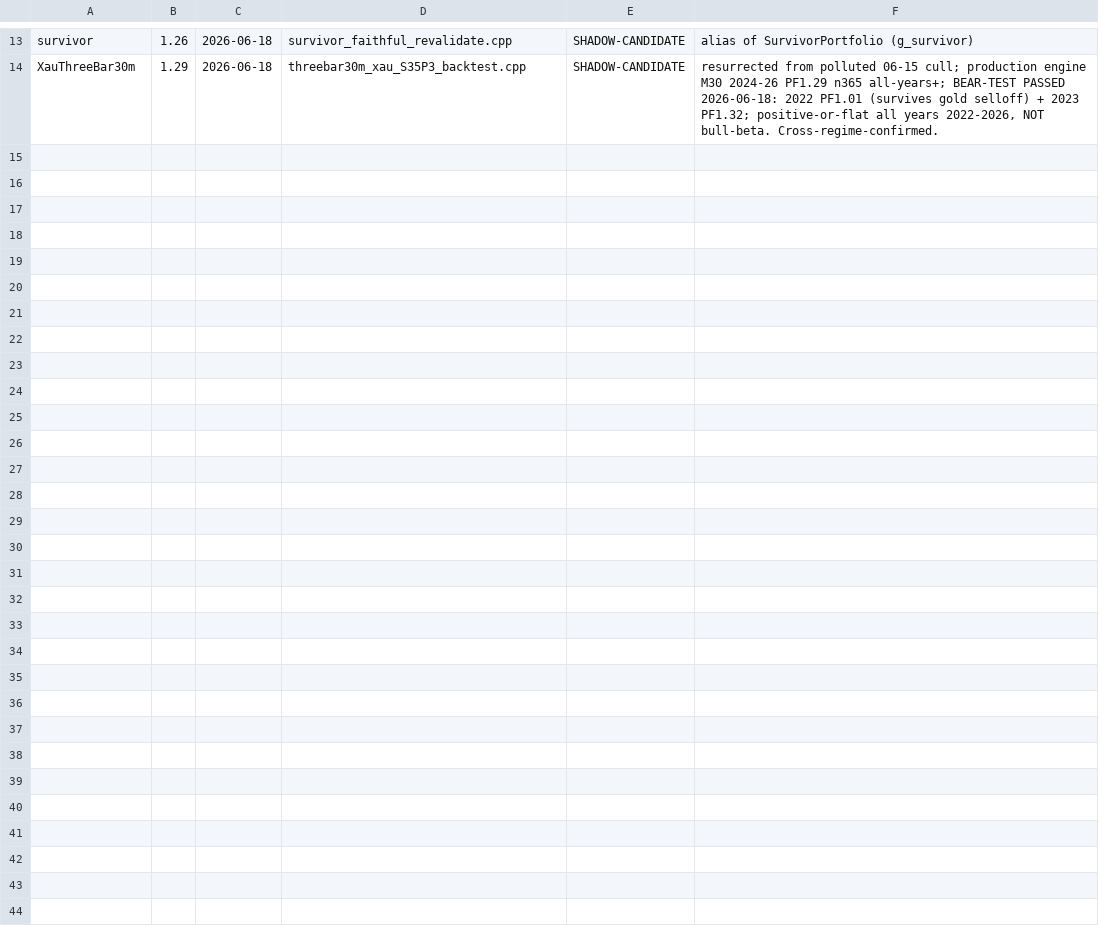
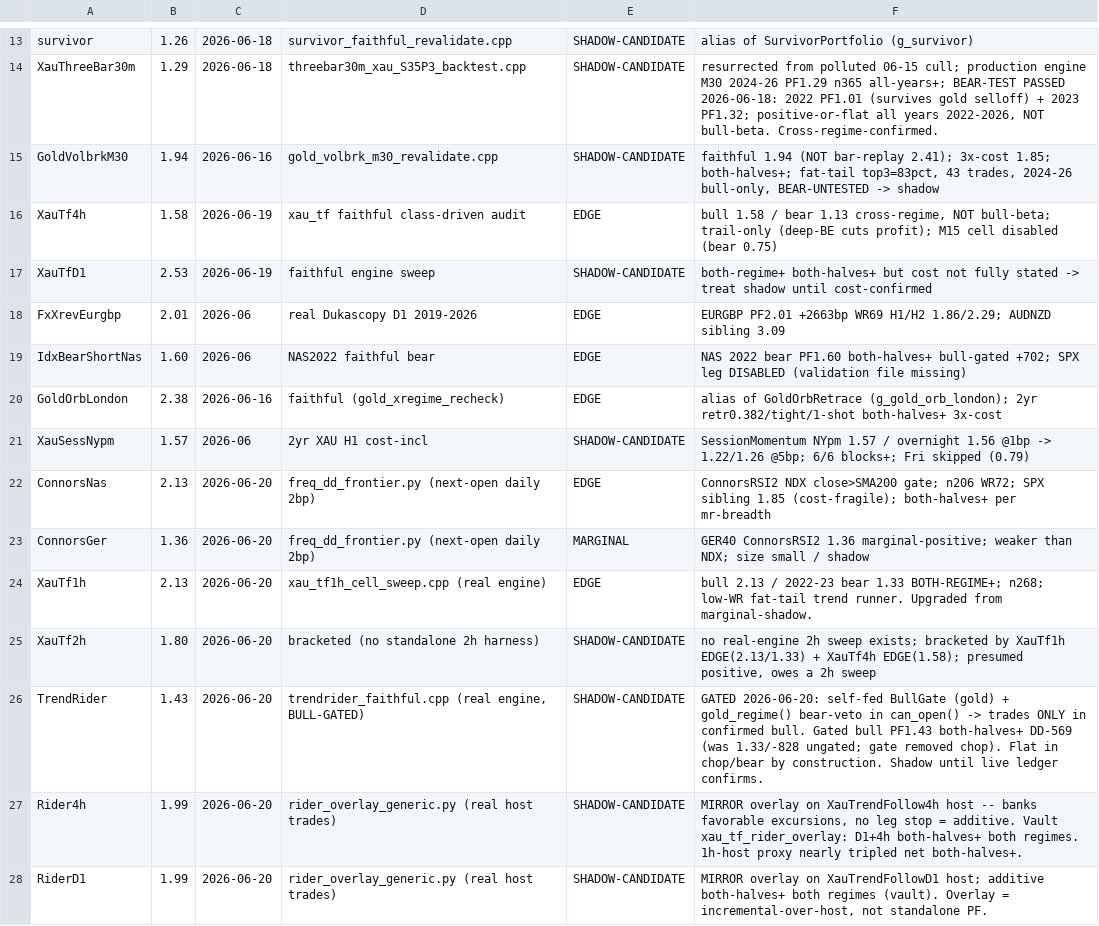
Before and after one commit to Trendiisales/Omega, a TSV file: backtest/AUDITED_CONFIGS.tsv, drawn as a sheet; only a part is shown, gaps mark what is left out.

```diff
--- a/backtest/AUDITED_CONFIGS.tsv
+++ b/backtest/AUDITED_CONFIGS.tsv
@@ -14 +14,15 @@ survivor	1.26	2026-06-18	survivor_faithful_revalidate.cpp	SHADOW-CANDIDATE	alias
 XauThreeBar30m	1.29	2026-06-18	threebar30m_xau_S35P3_backtest.cpp	SHADOW-CANDIDATE	resurrected from polluted 06-15 cull; production engine M30 2024-26 PF1.29 n365 all-years+; BEAR-TEST PASSED 2026-06-18: 2022 PF1.01 (survives gold selloff) + 2023 PF1.32; positive-or-flat all years 2022-2026, NOT bull-beta. Cross-regime-confirmed.
+GoldVolbrkM30	1.94	2026-06-16	gold_volbrk_m30_revalidate.cpp	SHADOW-CANDIDATE	faithful 1.94 (NOT bar-replay 2.41); 3x-cost 1.85; both-halves+; fat-tail top3=83pct, 43 trades, 2024-26 bull-only, BEAR-UNTESTED -> shadow
+XauTf4h	1.58	2026-06-19	xau_tf faithful class-driven audit	EDGE	bull 1.58 / bear 1.13 cross-regime, NOT bull-beta; trail-only (deep-BE cuts profit); M15 cell disabled (bear 0.75)
+XauTfD1	2.53	2026-06-19	faithful engine sweep	SHADOW-CANDIDATE	both-regime+ both-halves+ but cost not fully stated -> treat shadow until cost-confirmed
+FxXrevEurgbp	2.01	2026-06	real Dukascopy D1 2019-2026	EDGE	EURGBP PF2.01 +2663bp WR69 H1/H2 1.86/2.29; AUDNZD sibling 3.09
+IdxBearShortNas	1.60	2026-06	NAS2022 faithful bear	EDGE	NAS 2022 bear PF1.60 both-halves+ bull-gated +702; SPX leg DISABLED (validation file missing)
+GoldOrbLondon	2.38	2026-06-16	faithful (gold_xregime_recheck)	EDGE	alias of GoldOrbRetrace (g_gold_orb_london); 2yr retr0.382/tight/1-shot both-halves+ 3x-cost
+XauSessNypm	1.57	2026-06	2yr XAU H1 cost-incl	SHADOW-CANDIDATE	SessionMomentum NYpm 1.57 / overnight 1.56 @1bp -> 1.22/1.26 @5bp; 6/6 blocks+; Fri skipped (0.79)
+ConnorsNas	2.13	2026-06-20	freq_dd_frontier.py (next-open daily 2bp)	EDGE	ConnorsRSI2 NDX close>SMA200 gate; n206 WR72; SPX sibling 1.85 (cost-fragile); both-halves+ per mr-breadth
+ConnorsGer	1.36	2026-06-20	freq_dd_frontier.py (next-open daily 2bp)	MARGINAL	GER40 ConnorsRSI2 1.36 marginal-positive; weaker than NDX; size small / shadow
+XauTf1h	2.13	2026-06-20	xau_tf1h_cell_sweep.cpp (real engine)	EDGE	bull 2.13 / 2022-23 bear 1.33 BOTH-REGIME+; n268; low-WR fat-tail trend runner. Upgraded from marginal-shadow.
+XauTf2h	1.80	2026-06-20	bracketed (no standalone 2h harness)	SHADOW-CANDIDATE	no real-engine 2h sweep exists; bracketed by XauTf1h EDGE(2.13/1.33) + XauTf4h EDGE(1.58); presumed positive, owes a 2h sweep
+TrendRider	1.43	2026-06-20	trendrider_faithful.cpp (real engine, BULL-GATED)	SHADOW-CANDIDATE	GATED 2026-06-20: self-fed BullGate (gold) + gold_regime() bear-veto in can_open() -> trades ONLY in confirmed bull. Gated bull PF1.43 both-halves+ DD-569 (was 1.33/-828 ungated; gate removed chop). Flat in chop/bear by construction. Shadow until live ledger confirms.
+Rider4h	1.99	2026-06-20	rider_overlay_generic.py (real host trades)	SHADOW-CANDIDATE	MIRROR overlay on XauTrendFollow4h host -- banks favorable excursions, no leg stop = additive. Vault xau_tf_rider_overlay: D1+4h both-halves+ both regimes. 1h-host proxy nearly tripled net both-halves+.
+RiderD1	1.99	2026-06-20	rider_overlay_generic.py (real host trades)	SHADOW-CANDIDATE	MIRROR overlay on XauTrendFollowD1 host; additive both-halves+ both regimes (vault). Overlay = incremental-over-host, not standalone PF.
```
Also changed, not shown: 3 other files.
